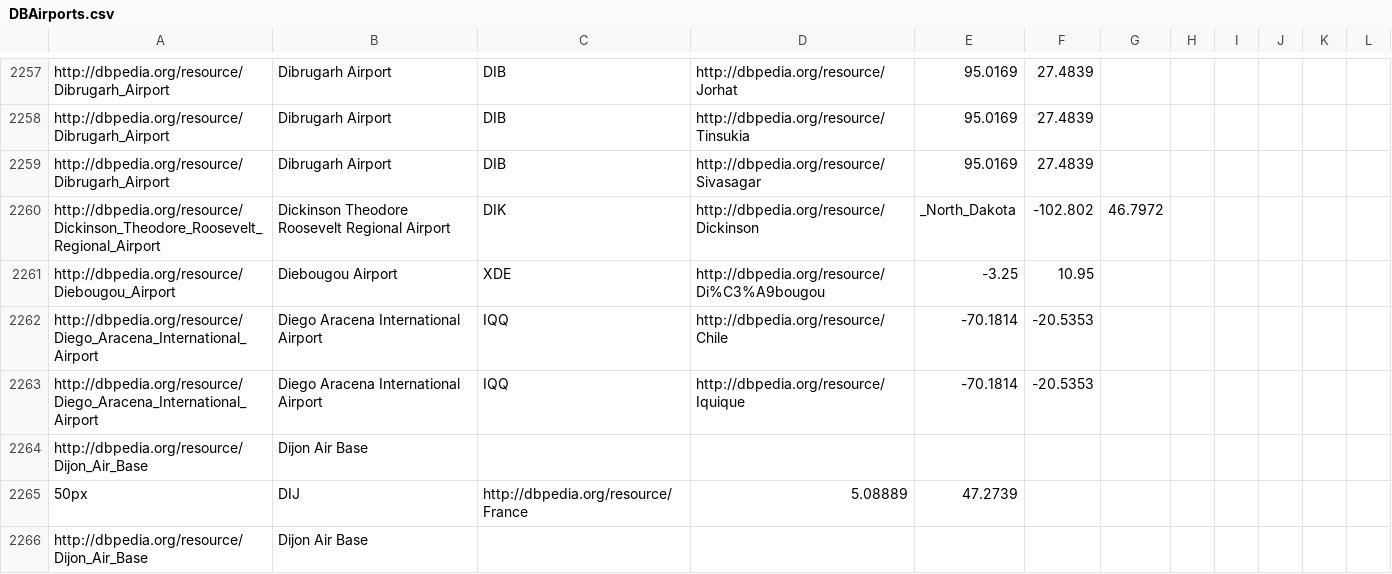
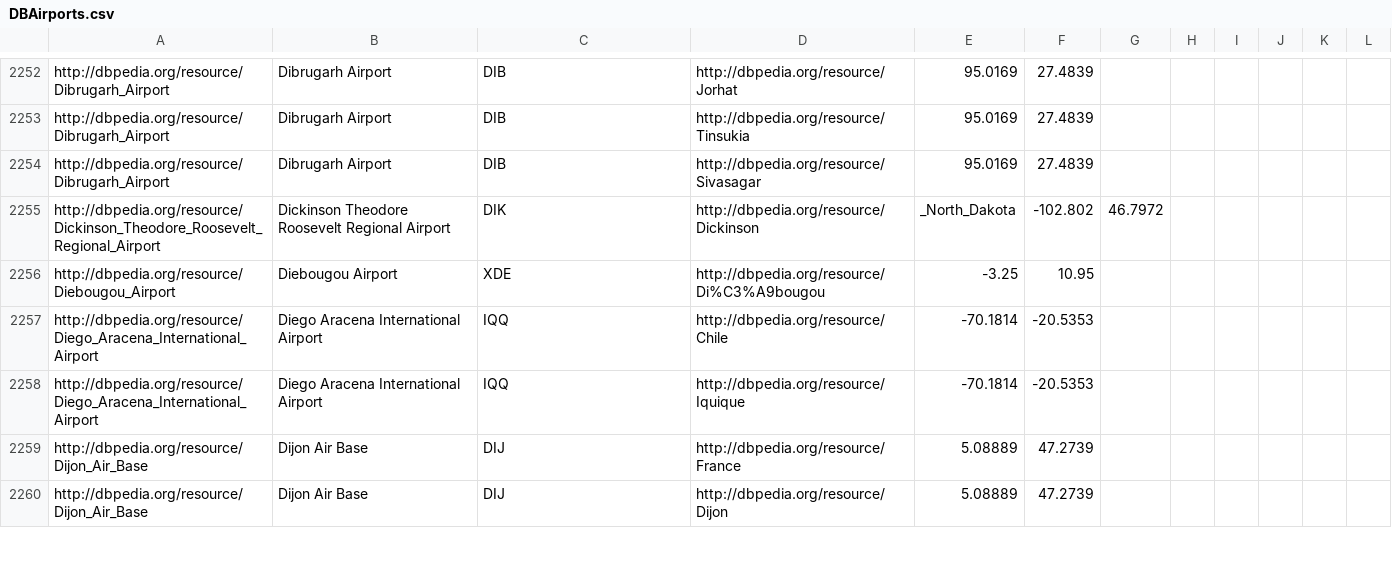
Before and after one commit to ecsdi2015/ECSDILab, a CSV file: FlightData/DBAirports.csv, drawn as a sheet; only a part is shown, gaps mark what is left out; the diff covers the shown part only.

Commit message:
Flight Data

```diff
--- a/FlightData/DBAirports.csv
+++ b/FlightData/DBAirports.csv
@@ -2263,4 +2258,3 @@ http://dbpedia.org/resource/Diego_Aracena_International_Airport,Diego Aracena In
 http://dbpedia.org/resource/Diego_Aracena_International_Airport,Diego Aracena International Airport,IQQ,http://dbpedia.org/resource/Iquique,-70.1814,-20.5353
-http://dbpedia.org/resource/Dijon_Air_Base,Dijon Air Base
-50px,DIJ,http://dbpedia.org/resource/France,5.08889,47.2739
-http://dbpedia.org/resource/Dijon_Air_Base,Dijon Air Base
+http://dbpedia.org/resource/Dijon_Air_Base,Dijon Air Base,DIJ,http://dbpedia.org/resource/France,5.08889,47.2739
+http://dbpedia.org/resource/Dijon_Air_Base,Dijon Air Base,DIJ,http://dbpedia.org/resource/Dijon,5.08889,47.2739
```
Also changed, not shown: 12 removed rows and 44 edited cells elsewhere in this file, 7 other files.
